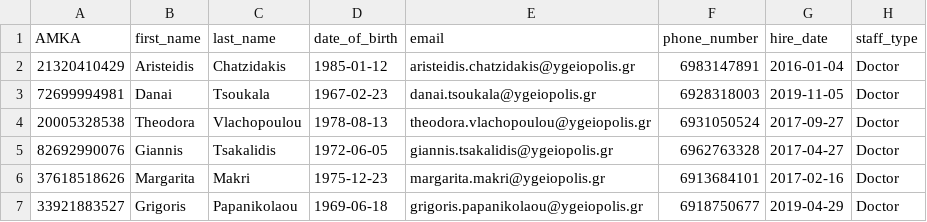
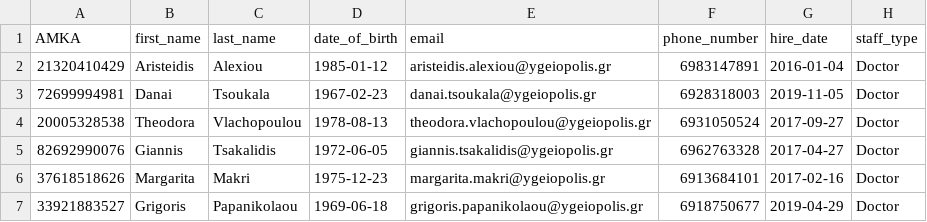
Before and after one commit to michalispsy/db-project-2026, a CSV file: semester_exe/data/csv/load/staff_doctors.csv, drawn as a sheet; only a part is shown.

```diff
--- a/semester_exe/data/csv/load/staff_doctors.csv
+++ b/semester_exe/data/csv/load/staff_doctors.csv
@@ -1,3 +1,3 @@
 AMKA,first_name,last_name,date_of_birth,email,phone_number,hire_date,staff_type
-21320410429,Aristeidis,Chatzidakis,1985-01-12,aristeidis.chatzidakis@ygeiopolis.gr,6983147891,2016-01-04,Doctor
+21320410429,Aristeidis,Alexiou,1985-01-12,aristeidis.alexiou@ygeiopolis.gr,6983147891,2016-01-04,Doctor
 72699994981,Danai,Tsoukala,1967-02-23,danai.tsoukala@ygeiopolis.gr,6928318003,2019-11-05,Doctor
```
Also changed, not shown: semester_exe/data/csv/load/doctor_departments.csv, semester_exe/data/csv/load/exam_types.csv, 25 other files.
